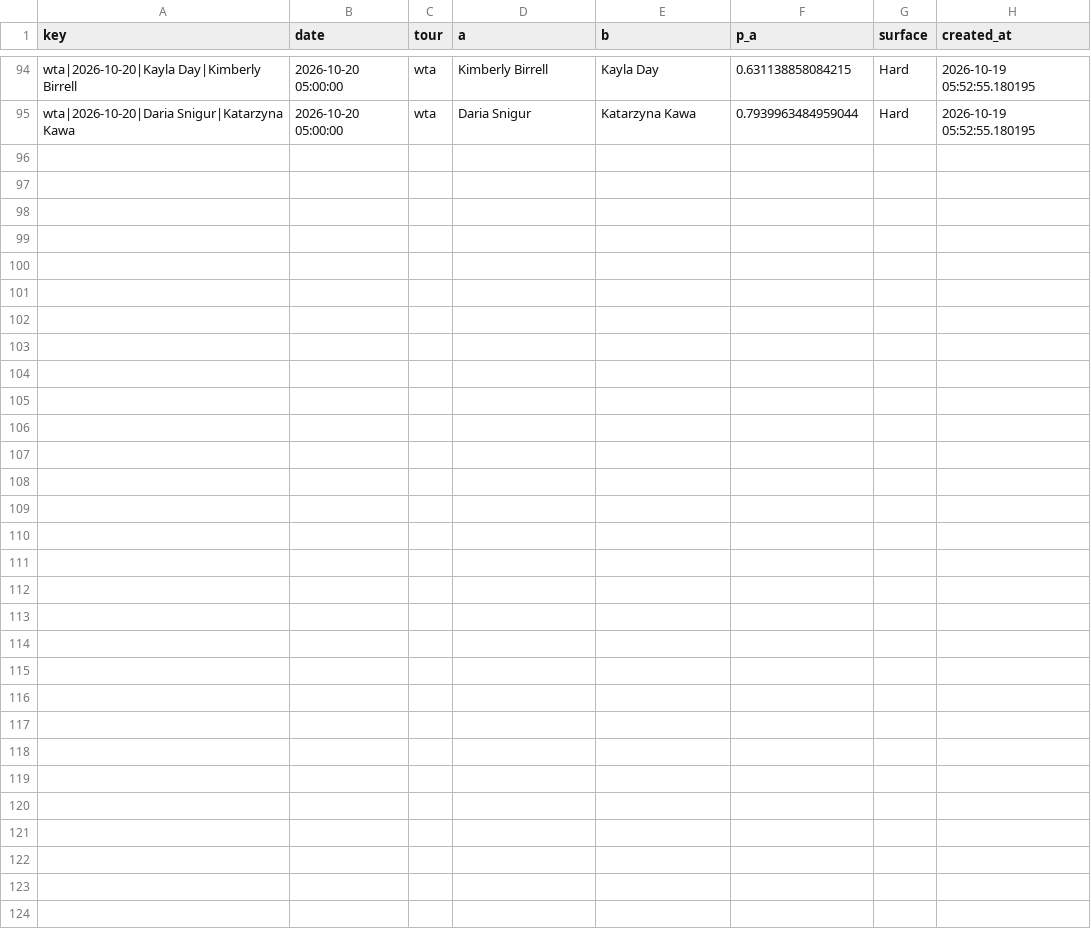
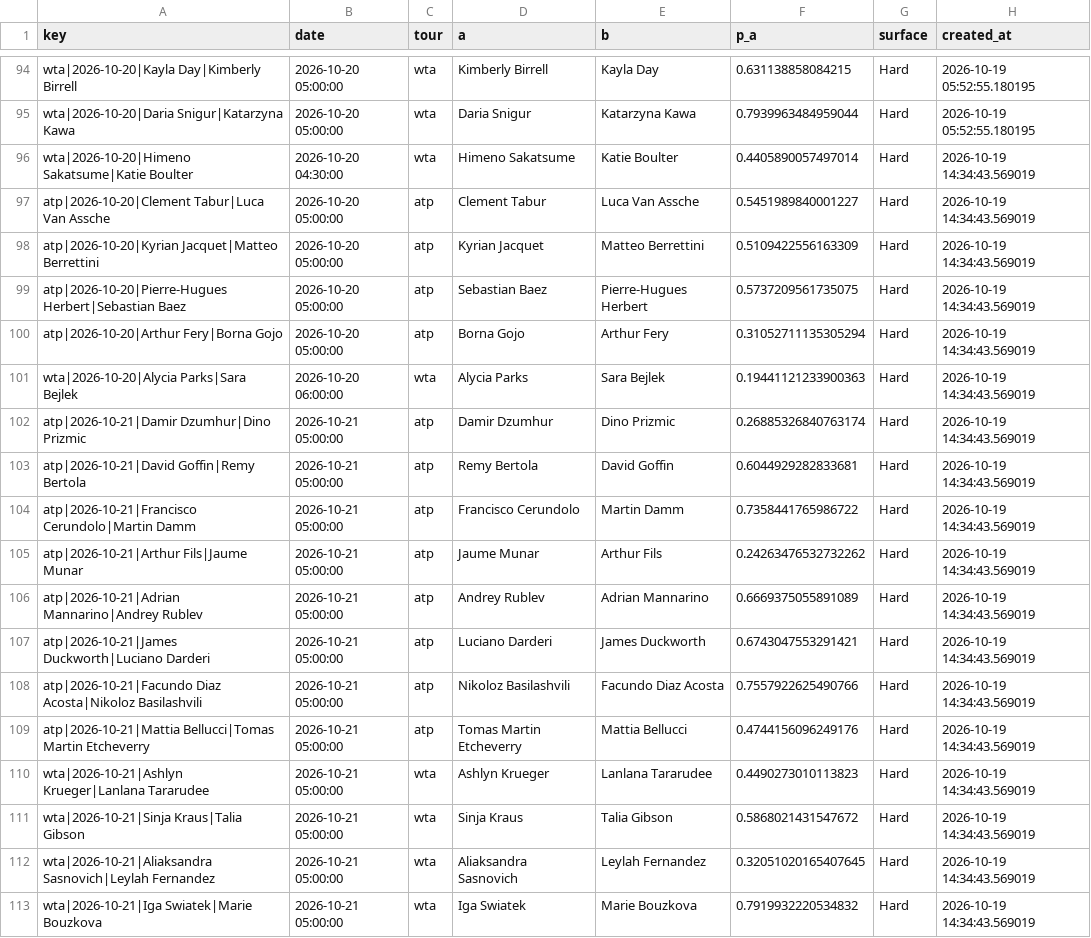
Before and after one commit to majovec/1, a CSV file: data/tennis_log.csv, drawn as a sheet; only a part is shown, gaps mark what is left out; the diff covers the shown part only.

```diff
--- a/data/tennis_log.csv
+++ b/data/tennis_log.csv
@@ -95 +95,19 @@ wta|2026-10-20|Kayla Day|Kimberly Birrell,2026-10-20 05:00:00,wta,Kimberly Birre
 wta|2026-10-20|Daria Snigur|Katarzyna Kawa,2026-10-20 05:00:00,wta,Daria Snigur,Katarzyna Kawa,0.7939963484959044,Hard,2026-10-19 05:52:55.180195
+wta|2026-10-20|Himeno Sakatsume|Katie Boulter,2026-10-20 04:30:00,wta,Himeno Sakatsume,Katie Boulter,0.4405890057497014,Hard,2026-10-19 14:34:43.569019
+atp|2026-10-20|Clement Tabur|Luca Van Assche,2026-10-20 05:00:00,atp,Clement Tabur,Luca Van Assche,0.5451989840001227,Hard,2026-10-19 14:34:43.569019
+atp|2026-10-20|Kyrian Jacquet|Matteo Berrettini,2026-10-20 05:00:00,atp,Kyrian Jacquet,Matteo Berrettini,0.5109422556163309,Hard,2026-10-19 14:34:43.569019
+atp|2026-10-20|Pierre-Hugues Herbert|Sebastian Baez,2026-10-20 05:00:00,atp,Sebastian Baez,Pierre-Hugues Herbert,0.5737209561735075,Hard,2026-10-19 14:34:43.569019
+atp|2026-10-20|Arthur Fery|Borna Gojo,2026-10-20 05:00:00,atp,Borna Gojo,Arthur Fery,0.31052711135305294,Hard,2026-10-19 14:34:43.569019
+wta|2026-10-20|Alycia Parks|Sara Bejlek,2026-10-20 06:00:00,wta,Alycia Parks,Sara Bejlek,0.19441121233900363,Hard,2026-10-19 14:34:43.569019
+atp|2026-10-21|Damir Dzumhur|Dino Prizmic,2026-10-21 05:00:00,atp,Damir Dzumhur,Dino Prizmic,0.26885326840763174,Hard,2026-10-19 14:34:43.569019
+atp|2026-10-21|David Goffin|Remy Bertola,2026-10-21 05:00:00,atp,Remy Bertola,David Goffin,0.6044929282833681,Hard,2026-10-19 14:34:43.569019
+atp|2026-10-21|Francisco Cerundolo|Martin Damm,2026-10-21 05:00:00,atp,Francisco Cerundolo,Martin Damm,0.7358441765986722,Hard,2026-10-19 14:34:43.569019
+atp|2026-10-21|Arthur Fils|Jaume Munar,2026-10-21 05:00:00,atp,Jaume Munar,Arthur Fils,0.24263476532732262,Hard,2026-10-19 14:34:43.569019
+atp|2026-10-21|Adrian Mannarino|Andrey Rublev,2026-10-21 05:00:00,atp,Andrey Rublev,Adrian Mannarino,0.6669375055891089,Hard,2026-10-19 14:34:43.569019
+atp|2026-10-21|James Duckworth|Luciano Darderi,2026-10-21 05:00:00,atp,Luciano Darderi,James Duckworth,0.6743047553291421,Hard,2026-10-19 14:34:43.569019
+atp|2026-10-21|Facundo Diaz Acosta|Nikoloz Basilashvili,2026-10-21 05:00:00,atp,Nikoloz Basilashvili,Facundo Diaz Acosta,0.7557922625490766,Hard,2026-10-19 14:34:43.569019
+atp|2026-10-21|Mattia Bellucci|Tomas Martin Etcheverry,2026-10-21 05:00:00,atp,Tomas Martin Etcheverry,Mattia Bellucci,0.4744156096249176,Hard,2026-10-19 14:34:43.569019
+wta|2026-10-21|Ashlyn Krueger|Lanlana Tararudee,2026-10-21 05:00:00,wta,Ashlyn Krueger,Lanlana Tararudee,0.4490273010113823,Hard,2026-10-19 14:34:43.569019
+wta|2026-10-21|Sinja Kraus|Talia Gibson,2026-10-21 05:00:00,wta,Sinja Kraus,Talia Gibson,0.5868021431547672,Hard,2026-10-19 14:34:43.569019
+wta|2026-10-21|Aliaksandra Sasnovich|Leylah Fernandez,2026-10-21 05:00:00,wta,Aliaksandra Sasnovich,Leylah Fernandez,0.32051020165407645,Hard,2026-10-19 14:34:43.569019
+wta|2026-10-21|Iga Swiatek|Marie Bouzkova,2026-10-21 05:00:00,wta,Iga Swiatek,Marie Bouzkova,0.7919932220534832,Hard,2026-10-19 14:34:43.569019
```
Also changed, not shown: 3 edited cells elsewhere in this file, data/matches.csv, data/predictions_log.csv, 6 other files.
